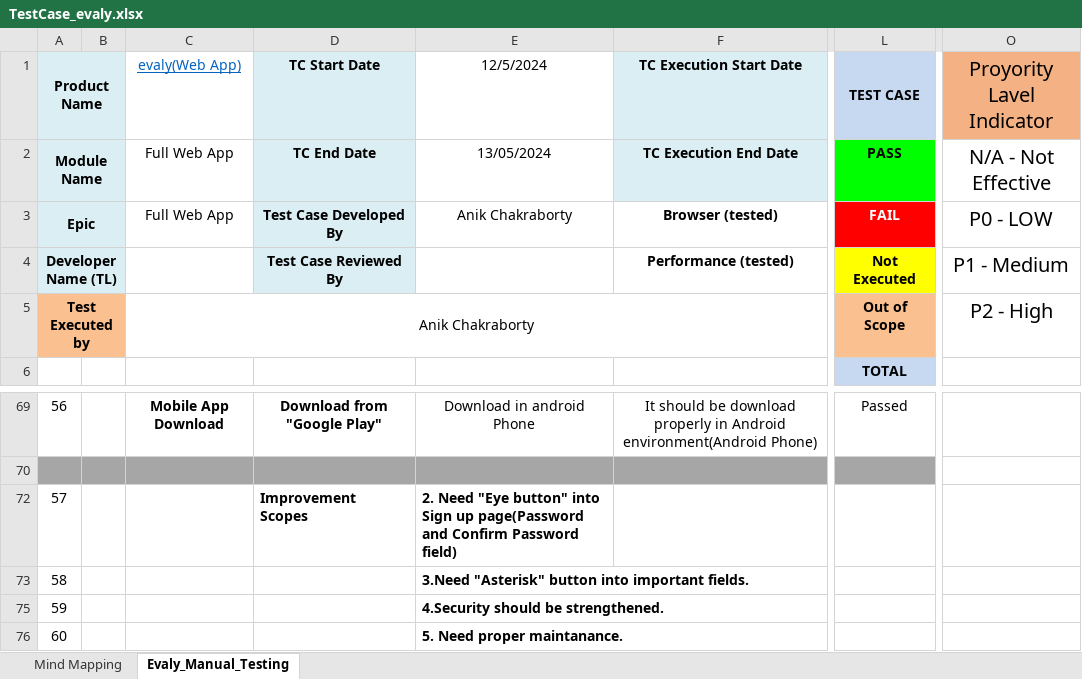
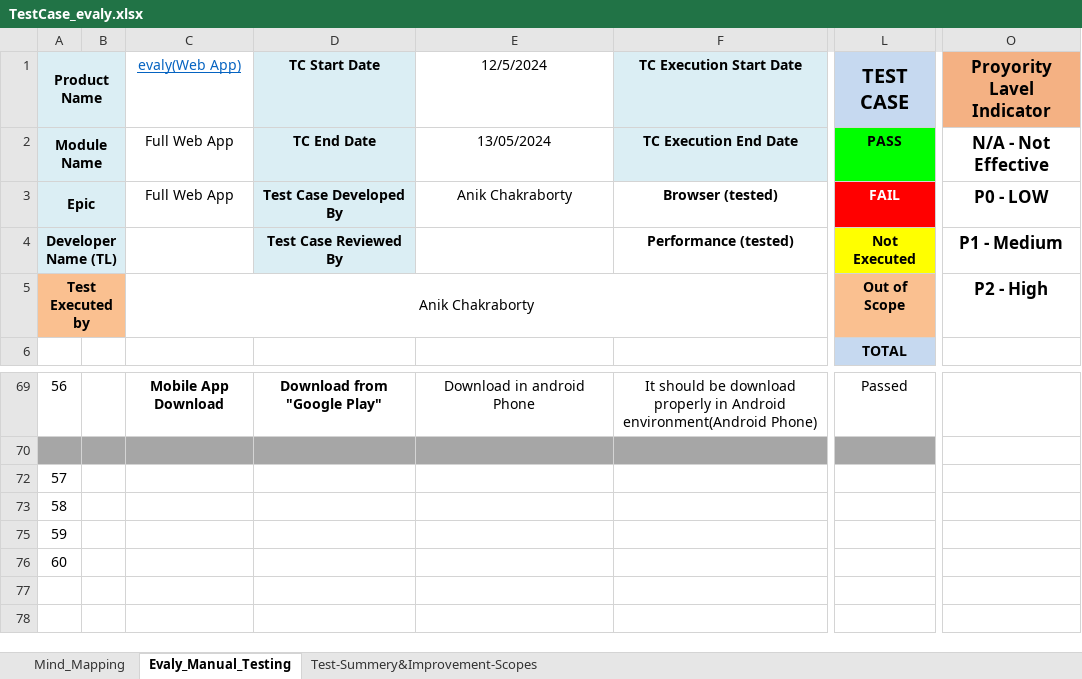
Before and after one commit to Anik16298/Evaly_manual_testing, an Excel workbook: TestCase_evaly.xlsx, sheet Evaly_Manual_Testing, drawn as a sheet; only a part is shown, gaps mark what is left out; values as stored, in another font and other column widths than the file's, no borders; conditional formats not drawn; ↵ is a line break in a cell; the diff names each change by its address in the sheet, - before the commit and + after, or states it on an @@ line.

```diff
--- a/TestCase_evaly.xlsx (sheet Evaly_Manual_Testing)
+++ b/TestCase_evaly.xlsx (sheet Evaly_Manual_Testing)
-sheet tab: Mind Mapping
+sheet tab: Mind_Mapping
+sheet tab: Test-Summery&Improvement-Scopes
@@ L1 text size: larger @@
-O1:O5 bold: off
+O1:O5 bold: on, text size: smaller
-D72 (TC Start Date): Improvement ↵ Scopes
+D72 (TC Start Date): (empty)
-E72 (12/5/2024): 2. Need "Eye button" into Sign up page(Password and Confirm Password field)
+E72 (12/5/2024): (empty)
-E73 (12/5/2024): 3.Need "Asterisk" button into important fields.
+E73 (12/5/2024): (empty)
-E75 (12/5/2024): 4.Security should be strengthened.
+E75 (12/5/2024): (empty)
-E76 (12/5/2024): 5. Need proper maintanance.
+E76 (12/5/2024): (empty)
```
Also changed, not shown: charts or pictures, 1 other file.
